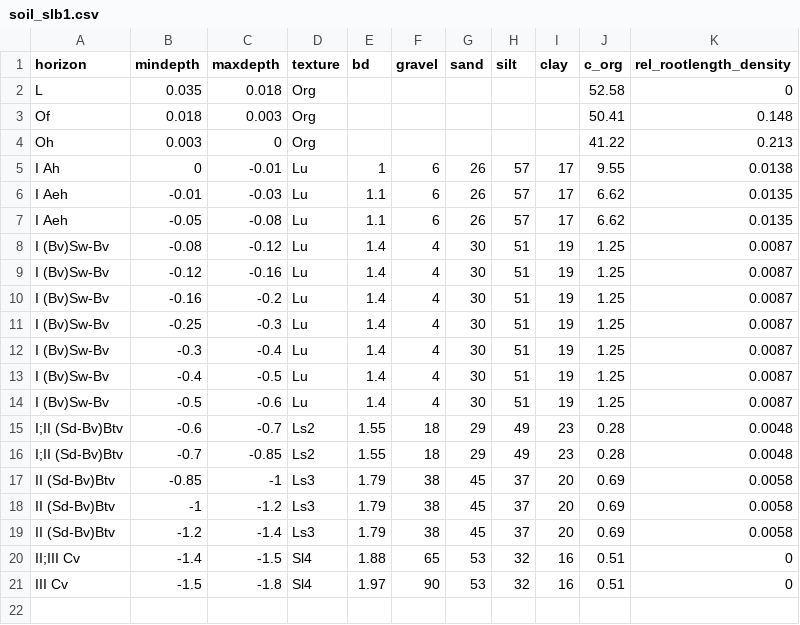
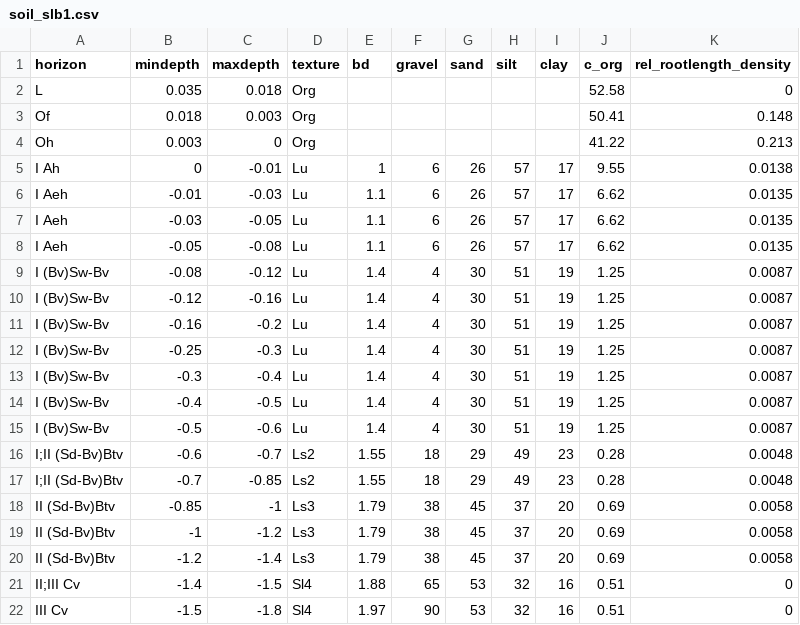
Before and after one commit to pschmidtwalter/brook90r, a CSV file: data-raw/soil_slb1.csv, drawn as a sheet.

Commit message:
Included more INfo and examples in ReadMe. Fixed some problems in data-raw for running example. ALso changed the returned names in the hydpar-functions ('n' -> 'npar'). Hydpar-functions now also retrurn the required unit for the alpha-parameter (m-1, not cm-1)

```diff
--- a/data-raw/soil_slb1.csv
+++ b/data-raw/soil_slb1.csv
@@ -6,2 +6,3 @@ I Ah,0,-0.01,Lu,1,6,26,57,17,9.55,0.0138
 I Aeh,-0.01,-0.03,Lu,1.1,6,26,57,17,6.62,0.0135
+I Aeh,-0.03,-0.05,Lu,1.1,6,26,57,17,6.62,0.0135
 I Aeh,-0.05,-0.08,Lu,1.1,6,26,57,17,6.62,0.0135
```
Also changed, not shown: 16 other files.
